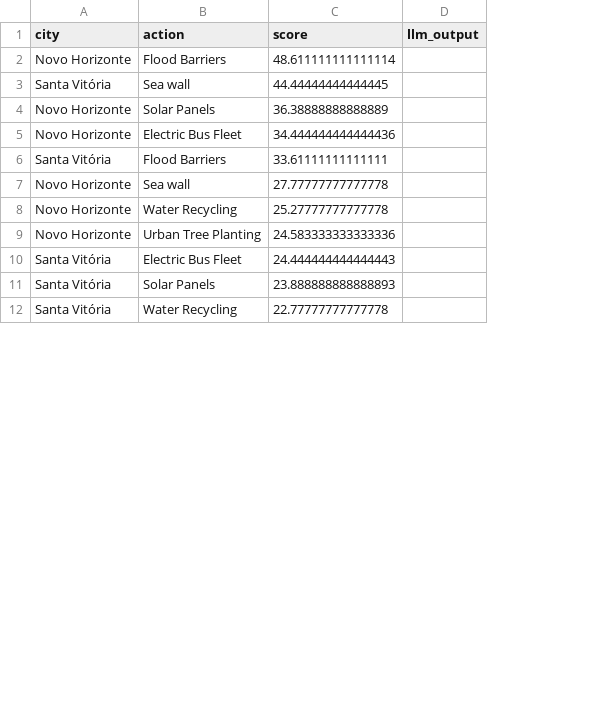
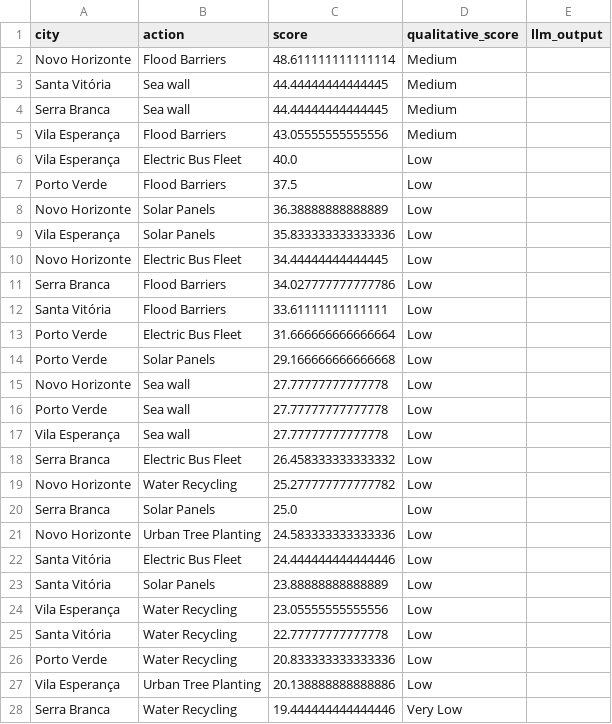
Before and after one commit to Open-Earth-Foundation/toy-prioritizer, a CSV file: fuzzy_scores.csv, drawn as a sheet; only a part is shown; addresses are those after the commit; the diff covers the shown part only; the diff names each change by its address in the sheet, - before the commit and + after, or states it on an @@ line.

```diff
--- a/fuzzy_scores.csv
+++ b/fuzzy_scores.csv
+column D (qualitative_score), rows 2-3: Medium | Medium; row 8: Low; row 10: Low; row 12: Low; row 15: Low; row 19: Low; rows 21-23: all Low; row 25: Low
+row 4: Serra Branca | Sea wall | 44.44444444444445 | Medium
+row 5: Vila Esperança | Flood Barriers | 43.05555555555556 | Medium
+row 6: Vila Esperança | Electric Bus Fleet | 40.0 | Low
+row 7: Porto Verde | Flood Barriers | 37.5 | Low
+row 9: Vila Esperança | Solar Panels | 35.833333333333336 | Low
-C10 (score): 34.444444444444436
+C10 (score): 34.44444444444445
+row 11: Serra Branca | Flood Barriers | 34.027777777777786 | Low
+row 13: Porto Verde | Electric Bus Fleet | 31.666666666666664 | Low
+row 14: Porto Verde | Solar Panels | 29.166666666666668 | Low
+row 16: Porto Verde | Sea wall | 27.77777777777778 | Low
+row 17: Vila Esperança | Sea wall | 27.77777777777778 | Low
+row 18: Serra Branca | Electric Bus Fleet | 26.458333333333332 | Low
-C19 (score): 25.27777777777778
+C19 (score): 25.277777777777782
+row 20: Serra Branca | Solar Panels | 25.0 | Low
-C22 (score): 24.444444444444443
+C22 (score): 24.444444444444446
-C23 (score): 23.888888888888893
+C23 (score): 23.88888888888889
+row 24: Vila Esperança | Water Recycling | 23.05555555555556 | Low
+row 26: Porto Verde | Water Recycling | 20.833333333333336 | Low
+row 27: Vila Esperança | Urban Tree Planting | 20.138888888888886 | Low
+row 28: Serra Branca | Water Recycling | 19.444444444444446 | Very Low
```
Also changed, not shown: 8 added rows elsewhere in this file, 2 other files.
